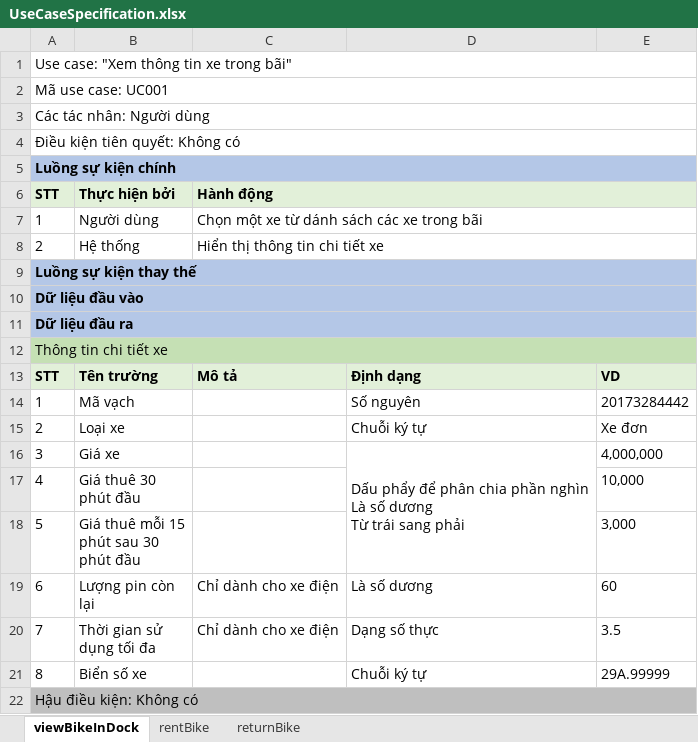
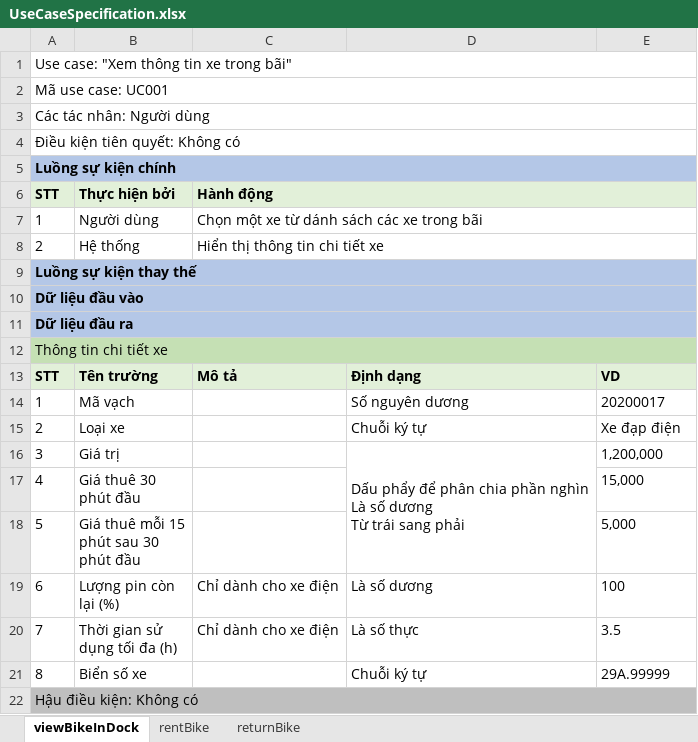
Before and after one commit to vutrungnghiahust99/TKXDPM.KSTN.20201-08, an Excel workbook: Requirements Analysis/UseCaseSpecification.xlsx, sheet viewBikeInDock, drawn as a sheet; values as stored, in another font and other column widths than the file's, no borders; ↵ is a line break in a cell; the diff names each change by its address in the sheet, - before the commit and + after, or states it on an @@ line.

Commit message:
Requirement Analysis: Return bike and view Bike

```diff
--- a/Requirements Analysis/UseCaseSpecification.xlsx (sheet viewBikeInDock)
+++ b/Requirements Analysis/UseCaseSpecification.xlsx (sheet viewBikeInDock)
-D14: Số nguyên
+D14: Số nguyên dương
-E14: 20173284442
+E14: 20200017
-E15: Xe đơn
+E15: Xe đạp điện
-B16: Giá xe
+B16: Giá trị
-E16: 4,000,000
+E16: 1,200,000
-E17: 10,000
+E17: 15,000
-E18: 3,000
+E18: 5,000
-B19: Lượng pin còn ↵ lại
+B19: Lượng pin còn ↵ lại (%)
-E19: 60
+E19: 100
-B20: Thời gian sử ↵ dụng tối đa
+B20: Thời gian sử ↵ dụng tối đa (h)
-D20: Dạng số thực
+D20: Là số thực
```
Also changed, not shown: sheet returnBike, 5 other files.
